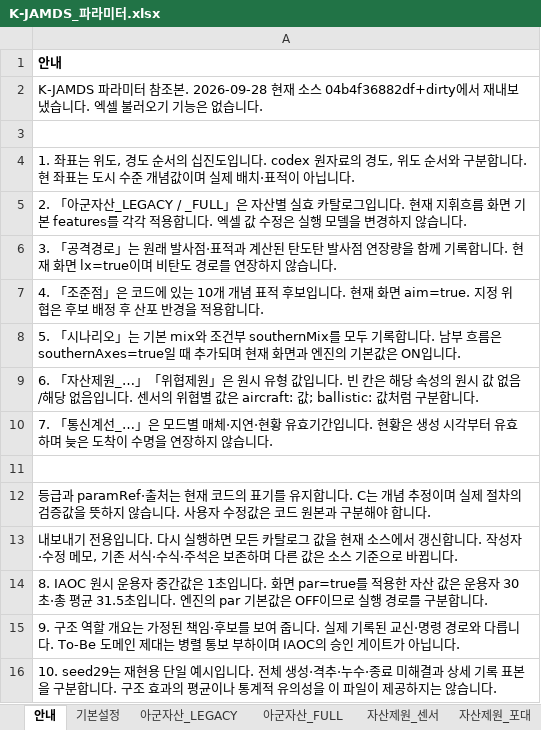
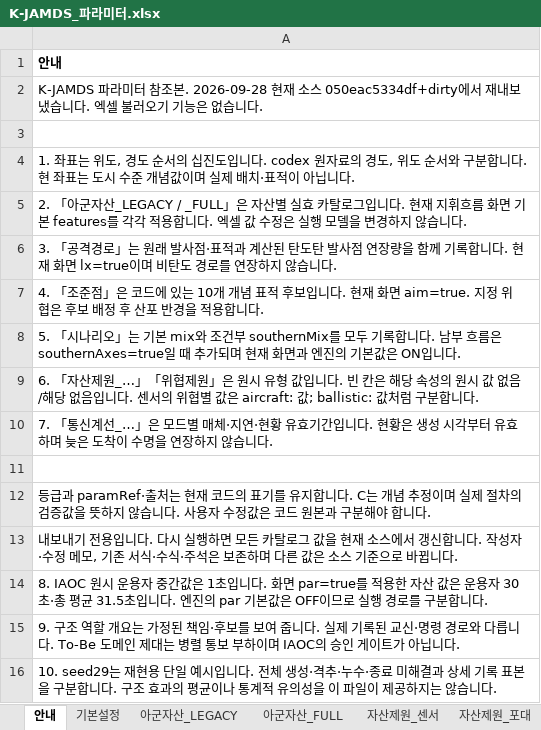
Before and after one commit to DaehyunY00/Air_Defense, an Excel workbook: K-JAMDS_파라미터.xlsx, sheet 안내, drawn as a sheet; values as stored, in another font and other column widths than the file's, no borders; the diff names each change by its address in the sheet, - before the commit and + after, or states it on an @@ line.

```diff
--- a/K-JAMDS_파라미터.xlsx (sheet 안내)
+++ b/K-JAMDS_파라미터.xlsx (sheet 안내)
-A2: …소스 04b4f36882df+dirty에서 재…
+A2: …소스 050eac5334df+dirty에서 재…
```
Also changed, not shown: sheet 기본설정, 11 other files.
